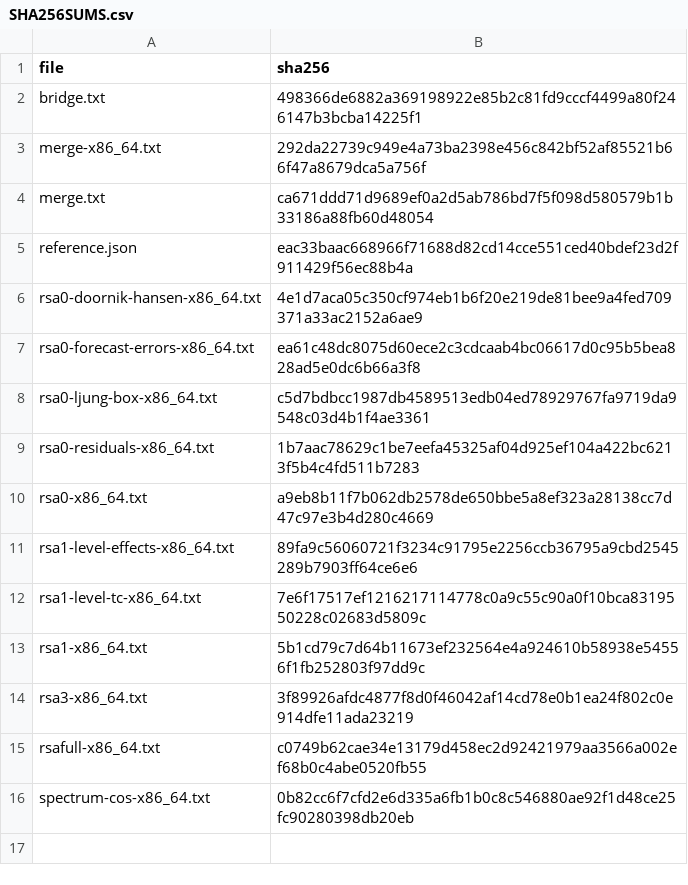
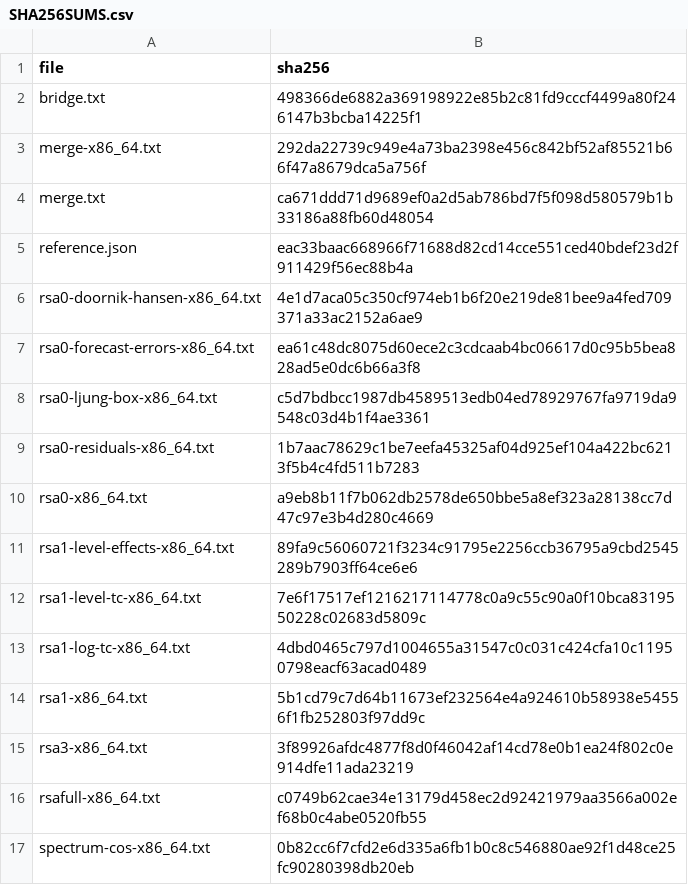
Before and after one commit to statistikat/kalos, a CSV file: validation/evidence/native/tramo-seats-bridge/SHA256SUMS.csv, drawn as a sheet.

Commit message:
Restore qualified monthly transitory changes on logarithmic SEATS fits

```diff
--- a/validation/evidence/native/tramo-seats-bridge/SHA256SUMS.csv
+++ b/validation/evidence/native/tramo-seats-bridge/SHA256SUMS.csv
@@ -12,2 +12,3 @@ rsa1-level-effects-x86_64.txt,89fa9c56060721f3234c91795e2256ccb36795a9cbd2545289
 rsa1-level-tc-x86_64.txt,7e6f17517ef1216217114778c0a9c55c90a0f10bca8319550228c02683d5809c
+rsa1-log-tc-x86_64.txt,4dbd0465c797d1004655a31547c0c031c424cfa10c11950798eacf63acad0489
 rsa1-x86_64.txt,5b1cd79c7d64b11673ef232564e4a924610b58938e54556f1fb252803f97dd9c
```
Also changed, not shown: 10 other files.
